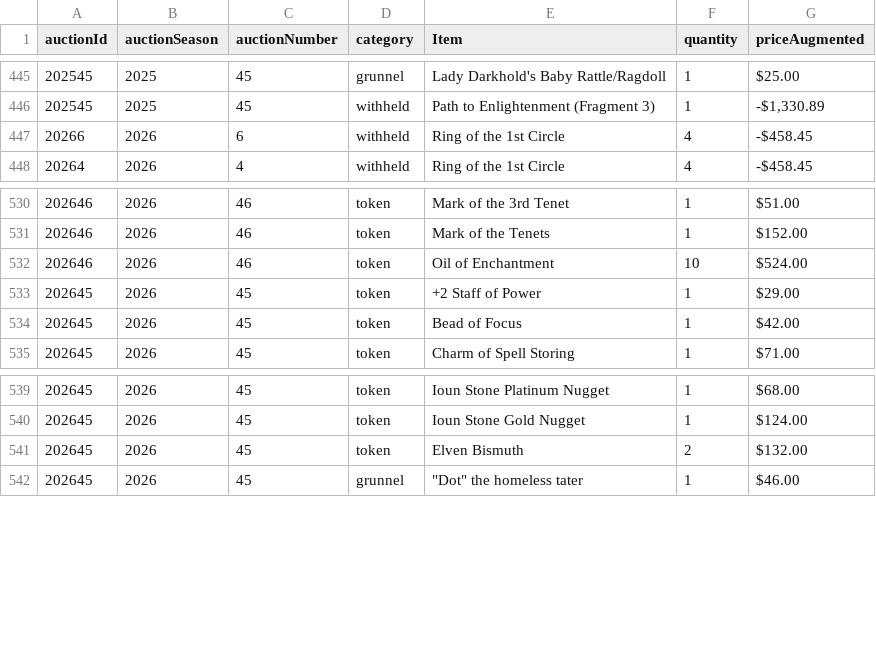
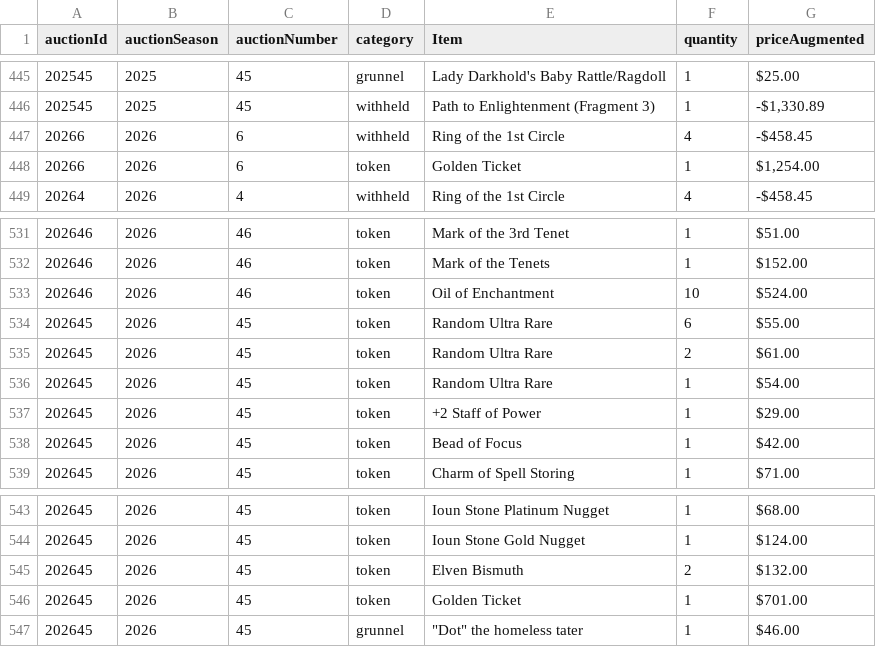
Before and after one commit to mjdomask-jpg/trueDungeonAuctionPrices, a CSV file: public/data/contextItems.csv, drawn as a sheet; only a part is shown, gaps mark what is left out.

Commit message:
updating context file

```diff
--- a/public/data/contextItems.csv
+++ b/public/data/contextItems.csv
@@ -447,2 +447,3 @@ auctionId,auctionSeason,auctionNumber,category,Item,quantity,priceAugmented
 20266,2026,6,withheld,Ring of the 1st Circle,4,-$458.45
+20266,2026,6,token,Golden Ticket,1,"$1,254.00"
 20264,2026,4,withheld,Ring of the 1st Circle,4,-$458.45
@@ -532,2 +533,5 @@ auctionId,auctionSeason,auctionNumber,category,Item,quantity,priceAugmented
 202646,2026,46,token,Oil of Enchantment,10,$524.00
+202645,2026,45,token,Random Ultra Rare,6,$55.00
+202645,2026,45,token,Random Ultra Rare,2,$61.00
+202645,2026,45,token,Random Ultra Rare,1,$54.00
 202645,2026,45,token,+2 Staff of Power,1,$29.00
@@ -541,2 +545,3 @@ auctionId,auctionSeason,auctionNumber,category,Item,quantity,priceAugmented
 202645,2026,45,token,Elven Bismuth,2,$132.00
+202645,2026,45,token,Golden Ticket,1,$701.00
 202645,2026,45,grunnel,"""Dot"" the homeless tater",1,$46.00
```
